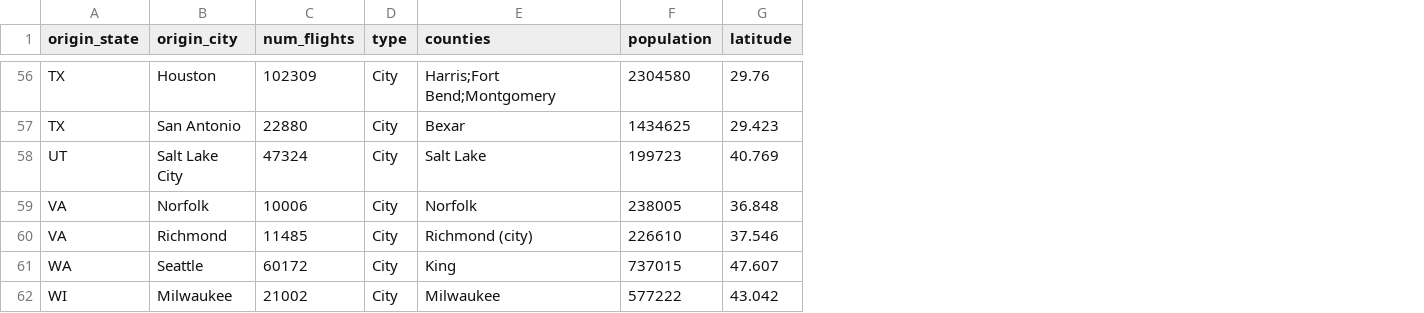
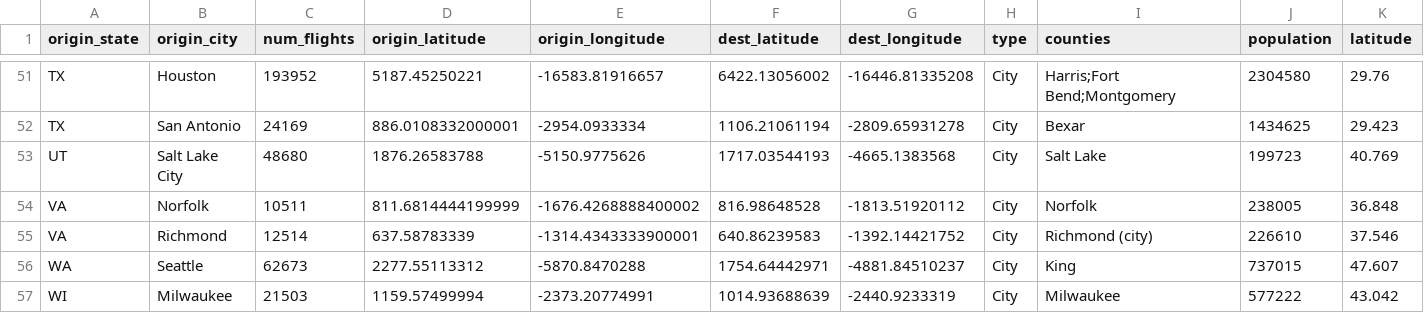
Before and after one commit to sunnychavan/AirportTravel, a CSV file: data/scatter_data.csv, drawn as a sheet; only a part is shown, gaps mark what is left out; addresses are those after the commit; the diff covers the shown part only; the diff names each change by its address in the sheet, - before the commit and + after, or states it on an @@ line.

```diff
--- a/data/scatter_data.csv
+++ b/data/scatter_data.csv
+column D (origin_latitude), rows 51-57: 5187.45250221 | 886.0108332000001 | 1876.26583788 | 811.6814444199999 | 637.58783339 | 2277.55113312 | 1159.57499994
+column E (origin_longitude), rows 51-57: -16583.81916657 | -2954.0933334 | -5150.9775626 | -1676.4268888400002 | -1314.4343333900001 | -5870.8470288 | -2373.20774991
+column F (dest_latitude), rows 51-57: 6422.13056002 | 1106.21061194 | 1717.03544193 | 816.98648528 | 640.86239583 | 1754.64442971 | 1014.93688639
+column G (dest_longitude), rows 51-57: -16446.81335208 | -2809.65931278 | -4665.1383568 | -1813.51920112 | -1392.14421752 | -4881.84510237 | -2440.9233319
-C51 (num_flights): 102309
+C51 (num_flights): 193952
-C52 (num_flights): 22880
+C52 (num_flights): 24169
-C53 (num_flights): 47324
+C53 (num_flights): 48680
-C54 (num_flights): 10006
+C54 (num_flights): 10511
-C55 (num_flights): 11485
+C55 (num_flights): 12514
-C56 (num_flights): 60172
+C56 (num_flights): 62673
-C57 (num_flights): 21002
+C57 (num_flights): 21503
```
Also changed, not shown: 5 removed rows and 49 edited cells elsewhere in this file, 5 other files.
